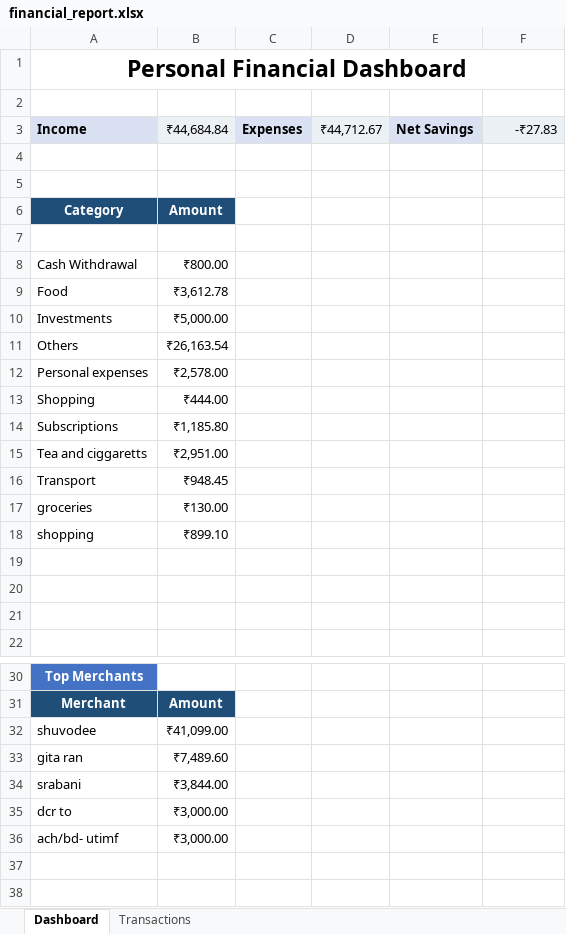
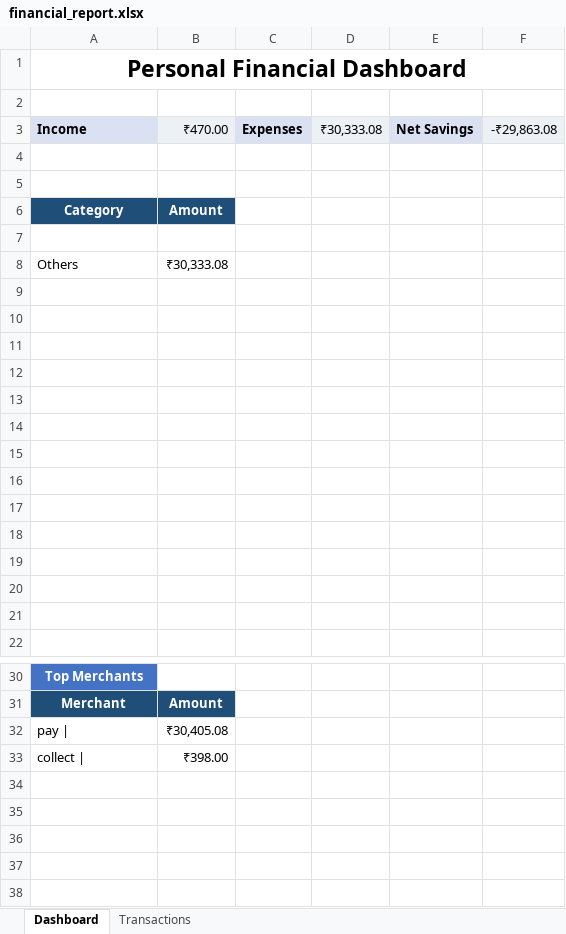
Before and after one commit to Srabanisarkar/finance-ai, an Excel workbook: app/financial_report.xlsx, sheet Dashboard, drawn as a sheet; only a part is shown, gaps mark what is left out; values as stored, in another font and other column widths than the file's, no borders; charts and pictures not drawn; removed rows and columns are numbered as before the commit, all else as after; the diff covers the shown part only; the diff names each change by its address in the sheet, - before the commit and + after, or states it on an @@ line.

```diff
--- a/app/financial_report.xlsx (sheet Dashboard)
+++ b/app/financial_report.xlsx (sheet Dashboard)
-B3: ₹44,684.84
+B3: ₹470.00
-D3: ₹44,712.67
+D3: ₹30,333.08
-F3: -₹27.83
+F3: -₹29,863.08
-row 8: Cash Withdrawal | ₹800.00
-row 9: Food | ₹3,612.78
-row 10: Investments | ₹5,000.00
-B8 (₹470.00): ₹26,163.54
+B8 (₹470.00): ₹30,333.08
-row 9: Personal expenses | ₹2,578.00
+row 9: (empty)
-row 10: Shopping | ₹444.00
+row 10: (empty)
-row 11: Subscriptions | ₹1,185.80
+row 11: (empty)
-row 12: Tea and ciggaretts | ₹2,951.00
+row 12: (empty)
-row 13: Transport | ₹948.45
+row 13: (empty)
-row 14: groceries | ₹130.00
+row 14: (empty)
-row 15: shopping | ₹899.10
+row 15: (empty)
+row 16: (empty)
+row 17: (empty)
+row 18: (empty)
-row 32: shuvodee | ₹41,099.00
-row 33: gita ran | ₹7,489.60
+row 32: pay | | ₹30,405.08
+row 33: collect | | ₹398.00
-row 34: srabani | ₹3,844.00
+row 34: (empty)
-row 35: dcr to | ₹3,000.00
+row 35: (empty)
-row 36: ach/bd- utimf | ₹3,000.00
+row 36: (empty)
```
Also changed, not shown: 1 added row, 1 removed row and 15 edited cells elsewhere in this sheet, sheet Transactions, charts or pictures, 5 other files.
